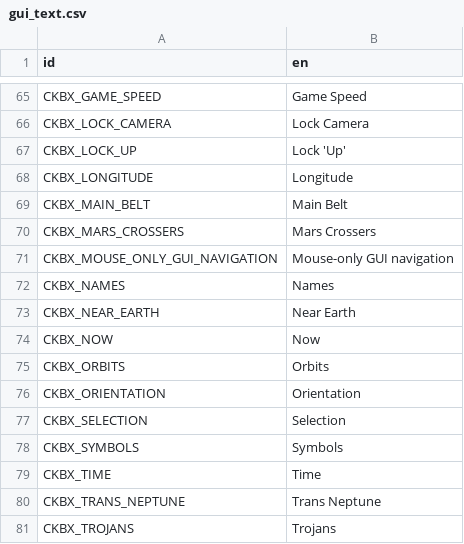
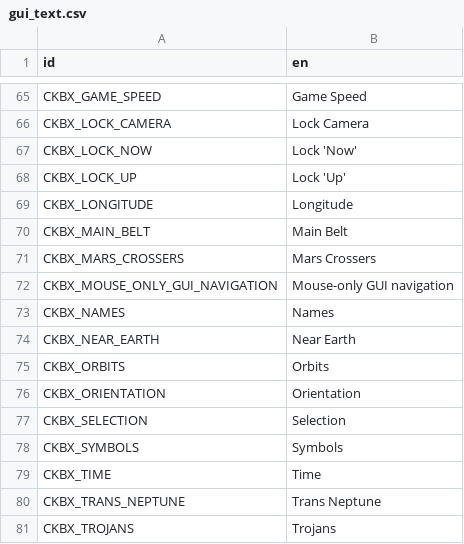
Before and after one commit to ivoyager/ivoyager, a CSV file: data/text/gui_text.csv, drawn as a sheet; only a part is shown, gaps mark what is left out; removed rows and columns are numbered as before the commit, all else as after; the diff names each change by its address in the sheet, - before the commit and + after, or states it on an @@ line.

```diff
--- a/data/text/gui_text.csv
+++ b/data/text/gui_text.csv
+row 67: CKBX_LOCK_NOW | Lock 'Now'
-row 74: CKBX_NOW | Now
```
Also changed, not shown: 6 other files.
